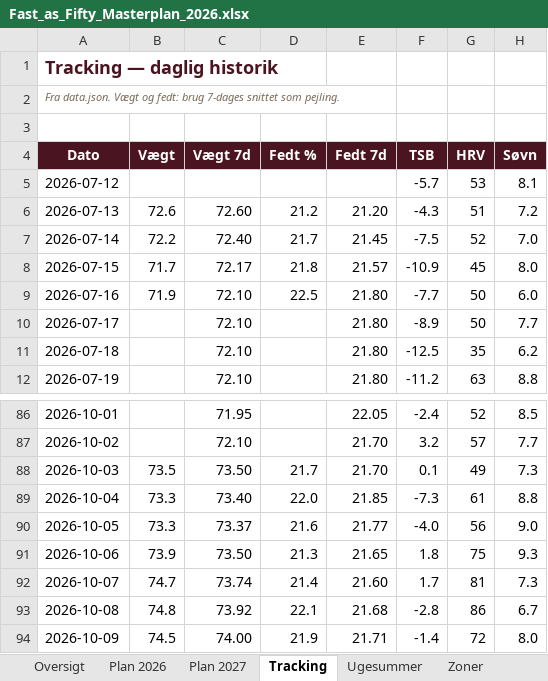
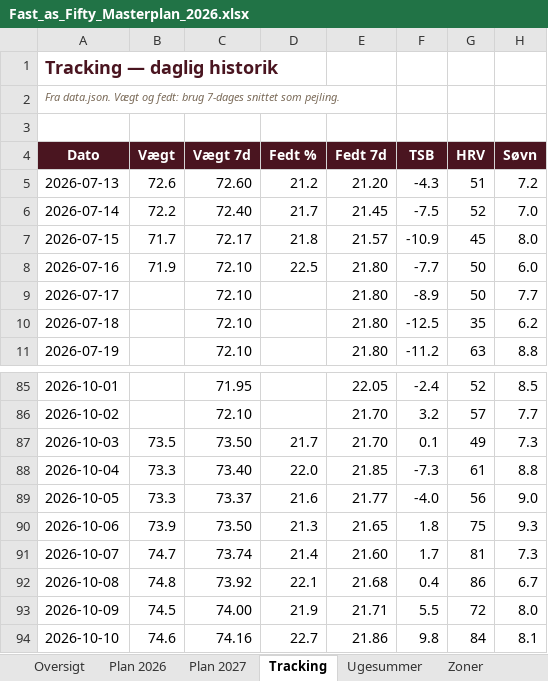
Before and after one commit to hammerbamsen/fast-as-50, an Excel workbook: data/Fast_as_Fifty_Masterplan_2026.xlsx, sheet Tracking, drawn as a sheet; only a part is shown, gaps mark what is left out; values as stored, in another font and other column widths than the file's, no borders; removed rows and columns are numbered as before the commit, all else as after; the diff names each change by its address in the sheet, - before the commit and + after, or states it on an @@ line.

```diff
--- a/data/Fast_as_Fifty_Masterplan_2026.xlsx (sheet Tracking)
+++ b/data/Fast_as_Fifty_Masterplan_2026.xlsx (sheet Tracking)
-row 5: 2026-07-12 |  |  |  |  | -5.7 | 53 | 8.1
-F92 (TSB): -2.8
+F92 (TSB): 0.4
-F93 (TSB): -1.4
+F93 (TSB): 5.5
+row 94: 2026-10-10 | 74.6 | 74.16 | 22.7 | 21.86 | 9.8 | 84 | 8.1
```
Also changed, not shown: sheet Oversigt, sheet Ugesummer, 1 other file.
